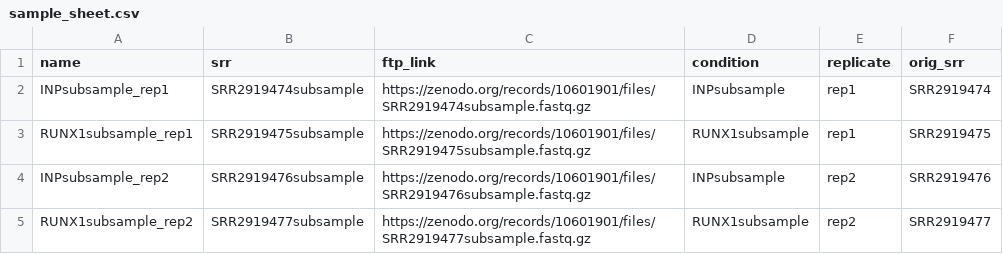
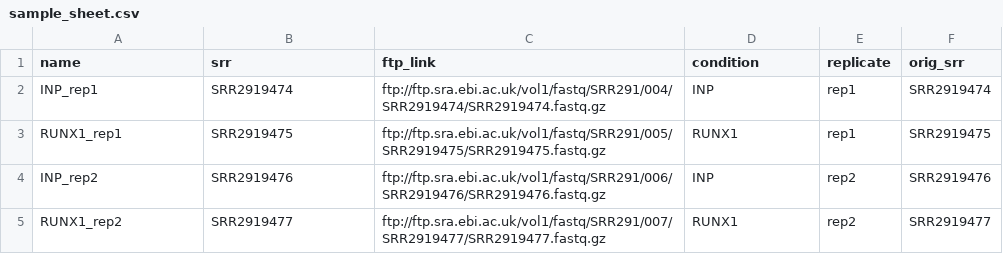
Before and after one commit to John2018330/ChIP-Seq-snakemake, a CSV file: sample_sheet.csv, drawn as a sheet.

Commit message:
changed to and ran on full dataset

```diff
--- a/sample_sheet.csv
+++ b/sample_sheet.csv
@@ -1,5 +1,5 @@
 name,srr,ftp_link,condition,replicate,orig_srr
-INPsubsample_rep1,SRR2919474subsample,https://zenodo.org/records/10601901/files/SRR2919474subsample.fastq.gz,INPsubsample,rep1,SRR2919474
-RUNX1subsample_rep1,SRR2919475subsample,https://zenodo.org/records/10601901/files/SRR2919475subsample.fastq.gz,RUNX1subsample,rep1,SRR2919475
-INPsubsample_rep2,SRR2919476subsample,https://zenodo.org/records/10601901/files/SRR2919476subsample.fastq.gz,INPsubsample,rep2,SRR2919476
-RUNX1subsample_rep2,SRR2919477subsample,https://zenodo.org/records/10601901/files/SRR2919477subsample.fastq.gz,RUNX1subsample,rep2,SRR2919477
+INP_rep1,SRR2919474,ftp://ftp.sra.ebi.ac.uk/vol1/fastq/SRR291/004/SRR2919474/SRR2919474.fastq.gz,INP,rep1,SRR2919474
+RUNX1_rep1,SRR2919475,ftp://ftp.sra.ebi.ac.uk/vol1/fastq/SRR291/005/SRR2919475/SRR2919475.fastq.gz,RUNX1,rep1,SRR2919475
+INP_rep2,SRR2919476,ftp://ftp.sra.ebi.ac.uk/vol1/fastq/SRR291/006/SRR2919476/SRR2919476.fastq.gz,INP,rep2,SRR2919476
+RUNX1_rep2,SRR2919477,ftp://ftp.sra.ebi.ac.uk/vol1/fastq/SRR291/007/SRR2919477/SRR2919477.fastq.gz,RUNX1,rep2,SRR2919477
```
Also changed, not shown: 1 other file.
